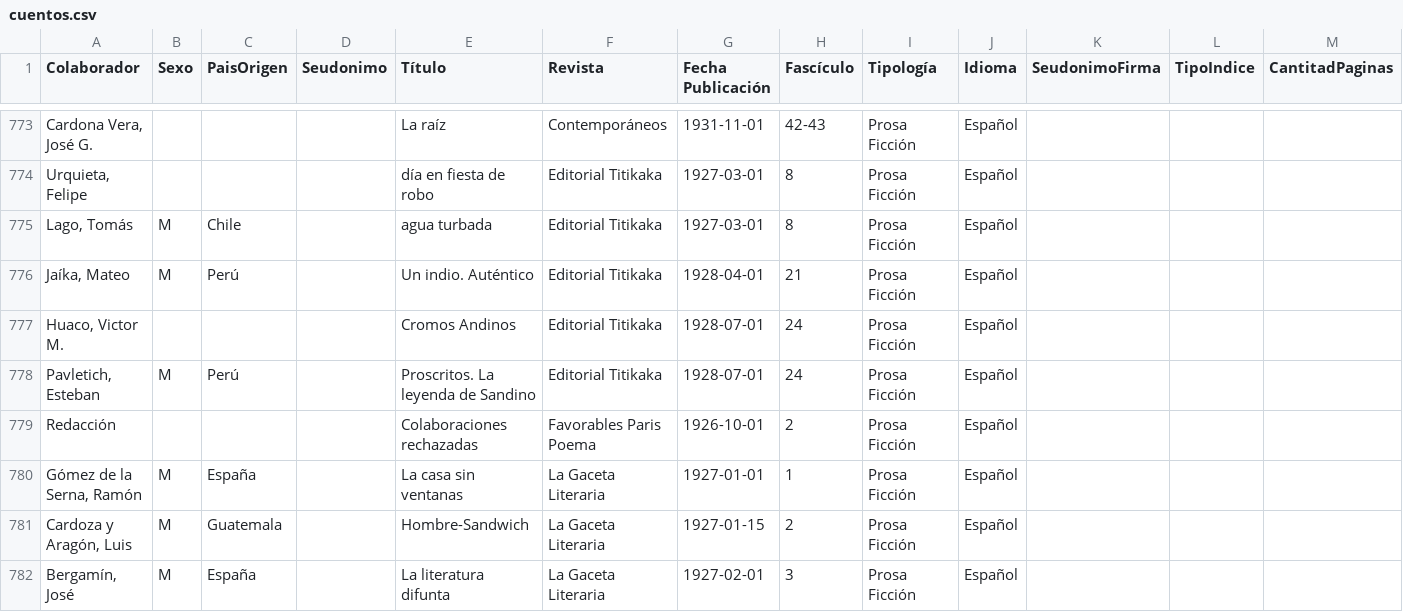
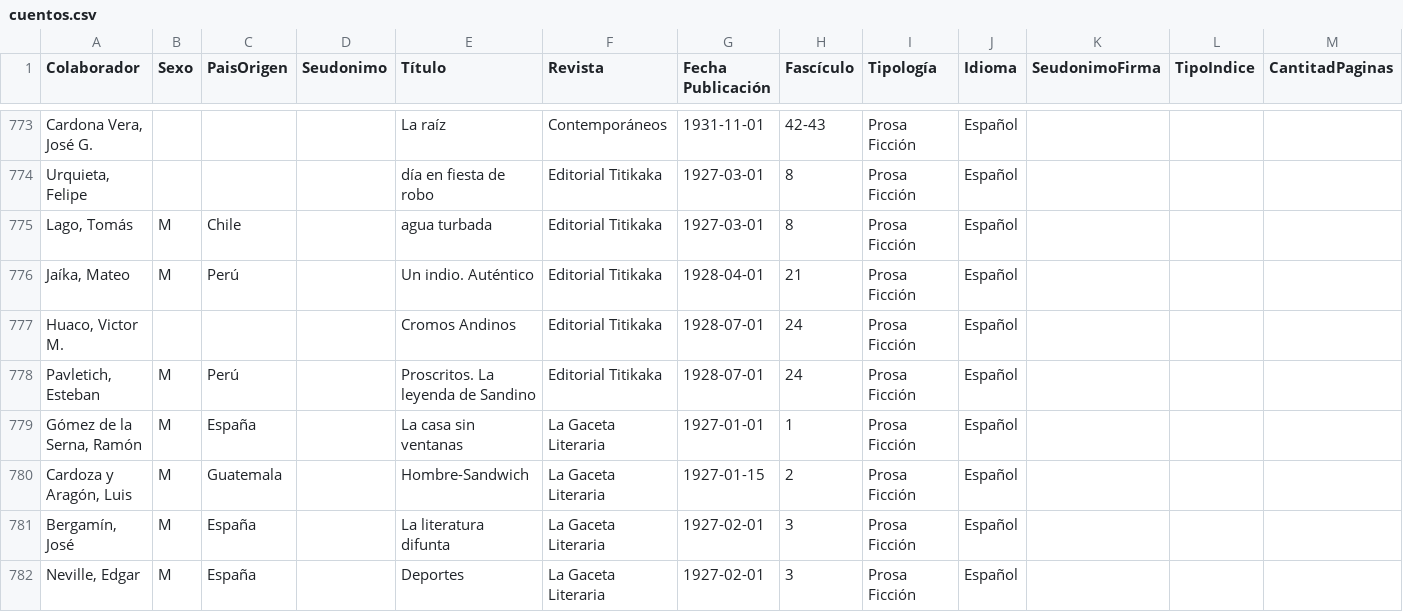
Before and after one commit to danilopenagos/cuentos-revistas-lit-cul, a CSV file: data/cuentos.csv, drawn as a sheet; only a part is shown, gaps mark what is left out; the shorter side is filled out with more unchanged rows; rows hold the shown columns only; the diff names each change by its address in the sheet, - before the commit and + after, or states it on an @@ line.

Commit message:
FIX dataset
Ajuste de dataset: se descarta Favorables Paris Poema, el texto incluido era prosa de no ficción.

```diff
--- a/data/cuentos.csv
+++ b/data/cuentos.csv
-row 779: Redacción |  |  |  | Colaboraciones rechazadas | Favorables Paris Poema | 1926-10-01 | 2 | Prosa Ficción | Español
```
Also changed, not shown: data/revistas.csv.
